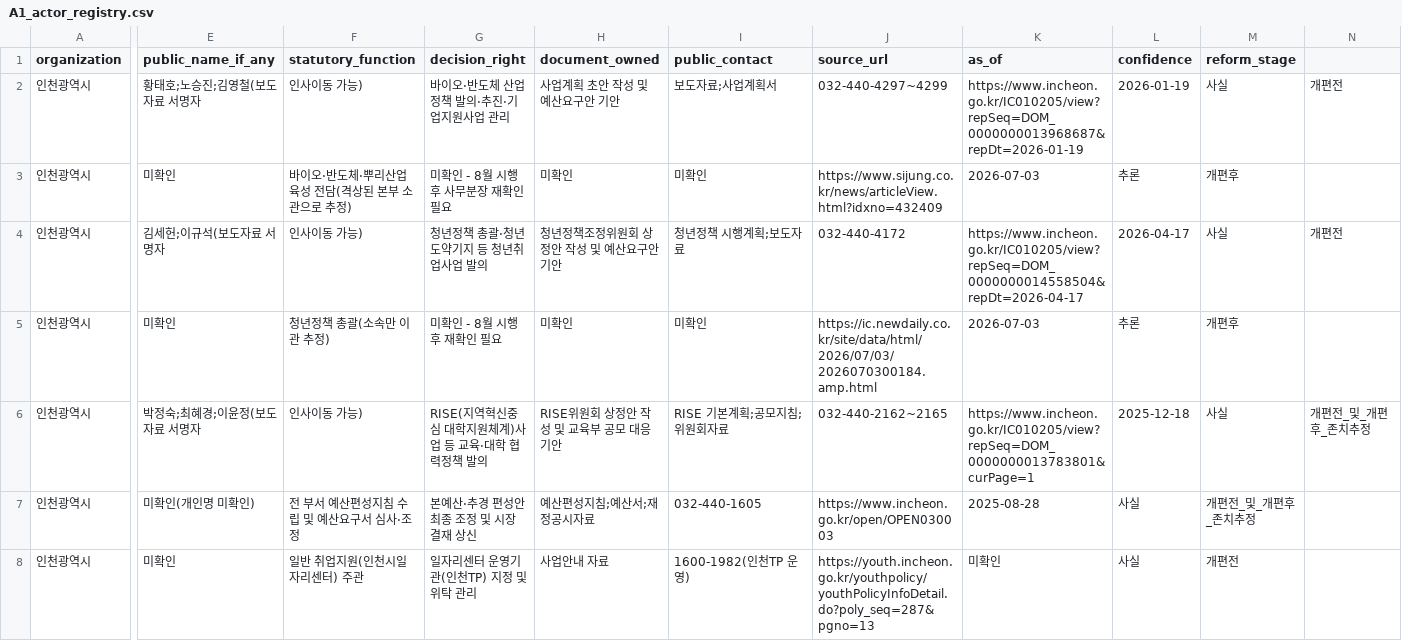
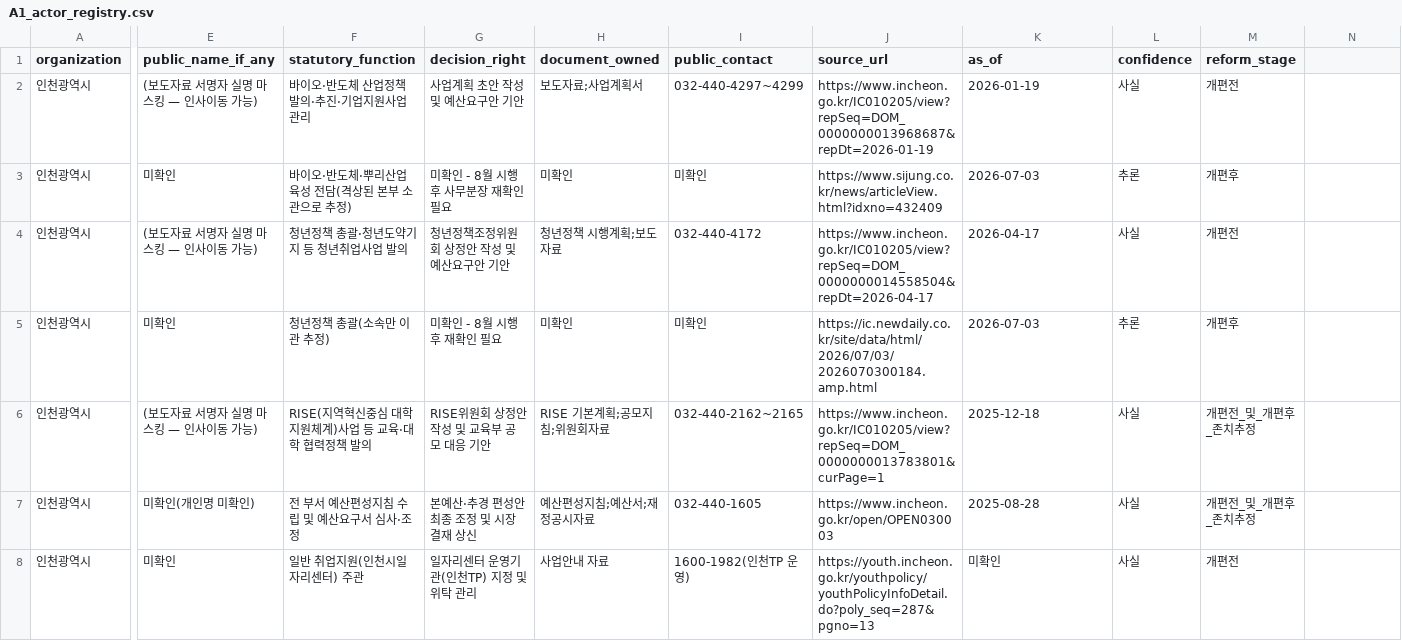
Before and after one commit to rokmc1893/INU-X-UOU, a CSV file: 02_조사자료/A1_actor_registry.csv, drawn as a sheet; only a part is shown, gaps mark what is left out; the diff names each change by its address in the sheet, - before the commit and + after, or states it on an @@ line.

```diff
--- a/02_조사자료/A1_actor_registry.csv
+++ b/02_조사자료/A1_actor_registry.csv
-E2 (public_name_if_any): 황태호;노승진;김영철(보도자료 서명자
+E2 (public_name_if_any): (보도자료 서명자 실명 마스킹 — 인사이동 가능)
-F2 (statutory_function): 인사이동 가능)
+F2 (statutory_function): 바이오·반도체 산업정책 발의·추진·기업지원사업 관리
-G2 (decision_right): 바이오·반도체 산업정책 발의·추진·기업지원사업 관리
+G2 (decision_right): 사업계획 초안 작성 및 예산요구안 기안
-H2 (document_owned): 사업계획 초안 작성 및 예산요구안 기안
+H2 (document_owned): 보도자료;사업계획서
-I2 (public_contact): 보도자료;사업계획서
+I2 (public_contact): 032-440-4297~4299
-J2 (source_url): 032-440-4297~4299
+J2 (source_url): https://www.incheon.go.kr/IC010205/view?repSeq=DOM_0000000013968687&repDt=2026-01-19
-K2 (as_of): https://www.incheon.go.kr/IC010205/view?repSeq=DOM_0000000013968687&repDt=2026-01-19
+K2 (as_of): 2026-01-19
-L2 (confidence): 2026-01-19
+L2 (confidence): 사실
-M2 (reform_stage): 사실
+M2 (reform_stage): 개편전
-N2: 개편전
+N2: (empty)
-E4 (public_name_if_any): 김세헌;이규석(보도자료 서명자
+E4 (public_name_if_any): (보도자료 서명자 실명 마스킹 — 인사이동 가능)
-F4 (statutory_function): 인사이동 가능)
+F4 (statutory_function): 청년정책 총괄·청년도약기지 등 청년취업사업 발의
-G4 (decision_right): 청년정책 총괄·청년도약기지 등 청년취업사업 발의
+G4 (decision_right): 청년정책조정위원회 상정안 작성 및 예산요구안 기안
-H4 (document_owned): 청년정책조정위원회 상정안 작성 및 예산요구안 기안
+H4 (document_owned): 청년정책 시행계획;보도자료
-I4 (public_contact): 청년정책 시행계획;보도자료
+I4 (public_contact): 032-440-4172
-J4 (source_url): 032-440-4172
+J4 (source_url): https://www.incheon.go.kr/IC010205/view?repSeq=DOM_0000000014558504&repDt=2026-04-17
-K4 (as_of): https://www.incheon.go.kr/IC010205/view?repSeq=DOM_0000000014558504&repDt=2026-04-17
+K4 (as_of): 2026-04-17
-L4 (confidence): 2026-04-17
+L4 (confidence): 사실
-M4 (reform_stage): 사실
+M4 (reform_stage): 개편전
-N4: 개편전
+N4: (empty)
-E6 (public_name_if_any): 박정숙;최혜경;이윤정(보도자료 서명자
+E6 (public_name_if_any): (보도자료 서명자 실명 마스킹 — 인사이동 가능)
-F6 (statutory_function): 인사이동 가능)
+F6 (statutory_function): RISE(지역혁신중심 대학지원체계)사업 등 교육·대학 협력정책 발의
-G6 (decision_right): RISE(지역혁신중심 대학지원체계)사업 등 교육·대학 협력정책 발의
+G6 (decision_right): RISE위원회 상정안 작성 및 교육부 공모 대응 기안
-H6 (document_owned): RISE위원회 상정안 작성 및 교육부 공모 대응 기안
+H6 (document_owned): RISE 기본계획;공모지침;위원회자료
-I6 (public_contact): RISE 기본계획;공모지침;위원회자료
+I6 (public_contact): 032-440-2162~2165
-J6 (source_url): 032-440-2162~2165
+J6 (source_url): https://www.incheon.go.kr/IC010205/view?repSeq=DOM_0000000013783801&curPage=1
-K6 (as_of): https://www.incheon.go.kr/IC010205/view?repSeq=DOM_0000000013783801&curPage=1
+K6 (as_of): 2025-12-18
-L6 (confidence): 2025-12-18
+L6 (confidence): 사실
-M6 (reform_stage): 사실
+M6 (reform_stage): 개편전_및_개편후_존치추정
-N6: 개편전_및_개편후_존치추정
+N6: (empty)
```
Also changed, not shown: 8 other files.
